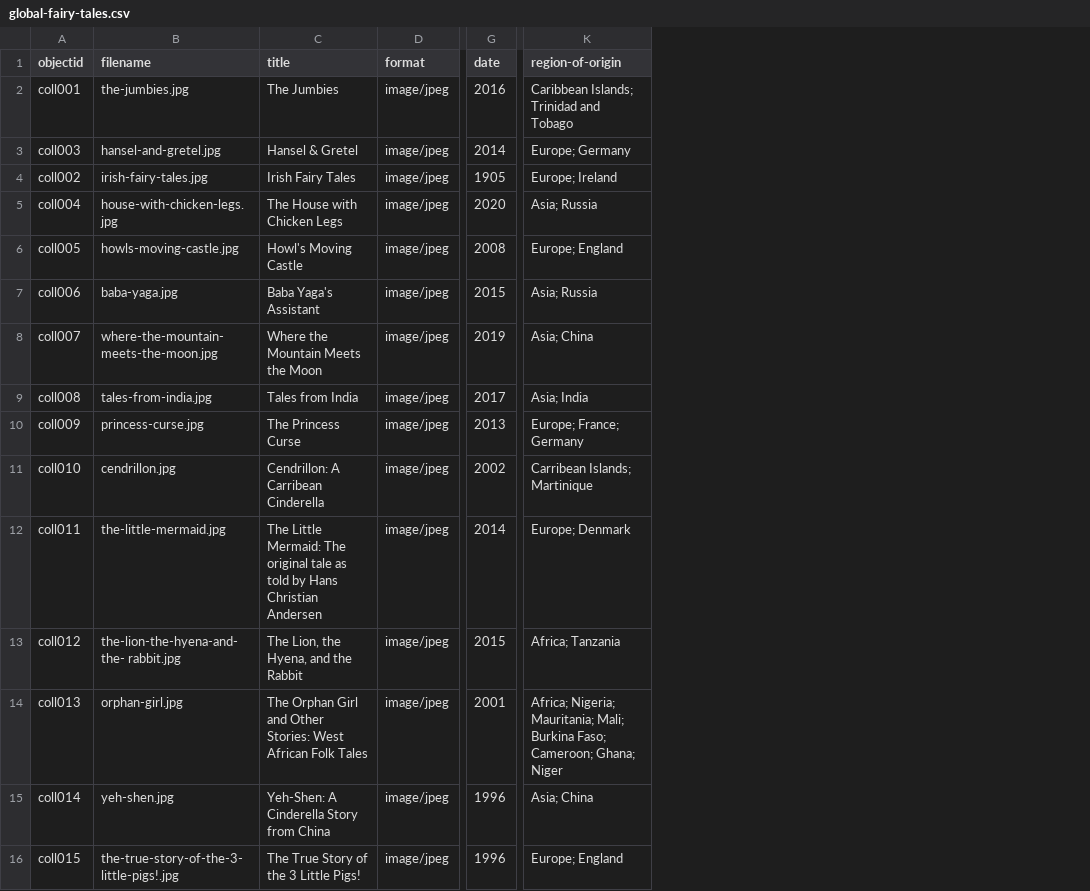
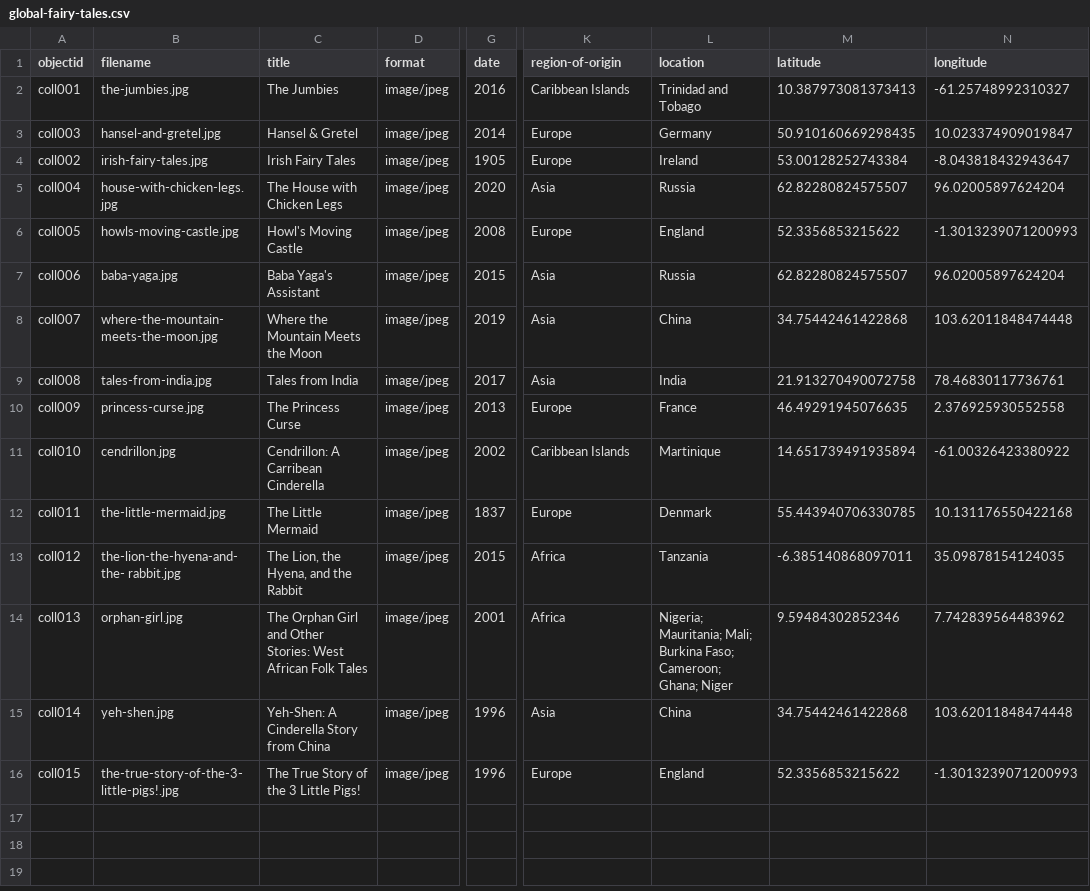
Before and after one commit to LSIS5425-Fall2023/group-4, a CSV file: _data/global-fairy-tales.csv, drawn as a sheet; only a part is shown, gaps mark what is left out; the diff names each change by its address in the sheet, - before the commit and + after, or states it on an @@ line.

Commit message:
Updated metadata

```diff
--- a/_data/global-fairy-tales.csv
+++ b/_data/global-fairy-tales.csv
+column L (location), rows 2-16: Trinidad and Tobago | Germany | Ireland | Russia | England | Russia | China | India | France | Martinique | Denmark | Tanzania | Nigeria; Mauritania; Mali; Burkina Faso; Cameroon; Ghana; Niger | China | England
+column M (latitude), rows 2-16: 10.387973081373413 | 50.910160669298435 | 53.00128252743384 | 62.82280824575507 | 52.3356853215622 | 62.82280824575507 | 34.75442461422868 | 21.913270490072758 | 46.49291945076635 | 14.651739491935894 | 55.443940706330785 | -6.385140868097011 | 9.59484302852346 | 34.75442461422868 | 52.3356853215622
+column N (longitude), rows 2-16: -61.25748992310327 | 10.023374909019847 | -8.043818432943647 | 96.02005897624204 | -1.3013239071200993 | 96.02005897624204 | 103.62011848474448 | 78.46830117736761 | 2.376925930552558 | -61.00326423380922 | 10.131176550422168 | 35.09878154124035 | 7.742839564483962 | 103.62011848474448 | -1.3013239071200993
-K2 (region-of-origin): Caribbean Islands; Trinidad and Tobago
+K2 (region-of-origin): Caribbean Islands
-K3 (region-of-origin): Europe; Germany
+K3 (region-of-origin): Europe
-K4 (region-of-origin): Europe; Ireland
+K4 (region-of-origin): Europe
-K5 (region-of-origin): Asia; Russia
+K5 (region-of-origin): Asia
-K6 (region-of-origin): Europe; England
+K6 (region-of-origin): Europe
-K7 (region-of-origin): Asia; Russia
+K7 (region-of-origin): Asia
-K8 (region-of-origin): Asia; China
+K8 (region-of-origin): Asia
-K9 (region-of-origin): Asia; India
+K9 (region-of-origin): Asia
-K10 (region-of-origin): Europe; France; Germany
+K10 (region-of-origin): Europe
-K11 (region-of-origin): Carribean Islands; Martinique
+K11 (region-of-origin): Caribbean Islands
-C12 (title): The Little Mermaid: The original tale as told by Hans Christian Andersen
+C12 (title): The Little Mermaid
-G12 (date): 2014
+G12 (date): 1837
-K12 (region-of-origin): Europe; Denmark
+K12 (region-of-origin): Europe
-K13 (region-of-origin): Africa; Tanzania
+K13 (region-of-origin): Africa
-K14 (region-of-origin): Africa; Nigeria; Mauritania; Mali; Burkina Faso; Cameroon; Ghana; Niger
+K14 (region-of-origin): Africa
-K15 (region-of-origin): Asia; China
+K15 (region-of-origin): Asia
-K16 (region-of-origin): Europe; England
+K16 (region-of-origin): Europe
```
